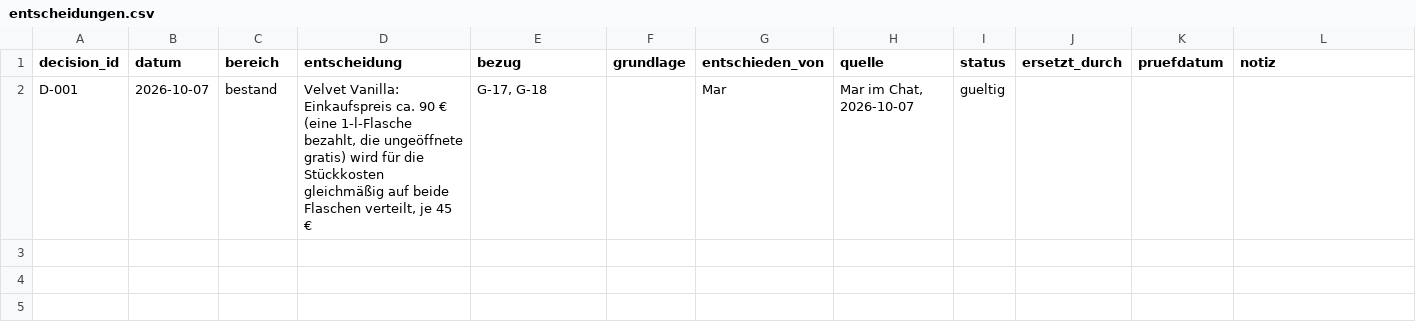
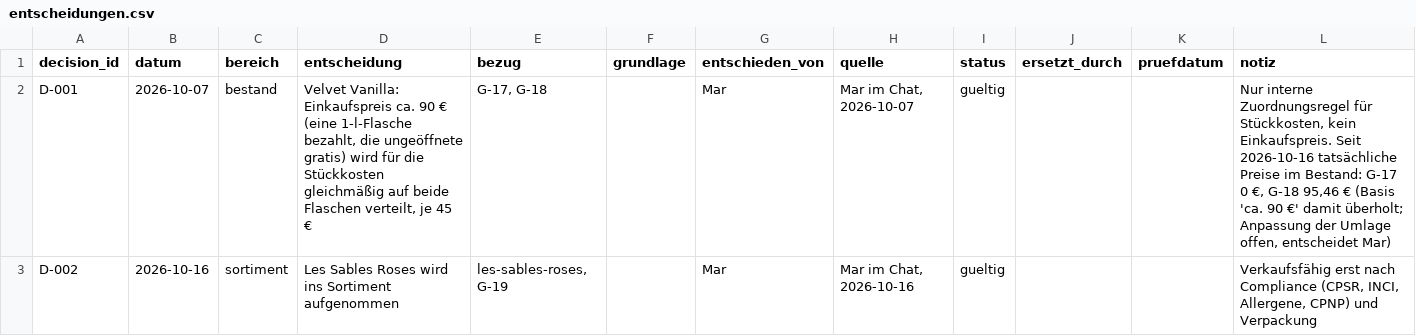
Before and after one commit to qesmat899/Mar-vin, a CSV file: playbook/azizam/commercial/entscheidungen.csv, drawn as a sheet.

```diff
--- a/playbook/azizam/commercial/entscheidungen.csv
+++ b/playbook/azizam/commercial/entscheidungen.csv
@@ -1,2 +1,3 @@
 decision_id,datum,bereich,entscheidung,bezug,grundlage,entschieden_von,quelle,status,ersetzt_durch,pruefdatum,notiz
-D-001,2026-10-07,bestand,"Velvet Vanilla: Einkaufspreis ca. 90 € (eine 1-l-Flasche bezahlt, die ungeöffnete gratis) wird für die Stückkosten gleichmäßig auf beide Flaschen verteilt, je 45 €","G-17, G-18",,Mar,"Mar im Chat, 2026-10-07",gueltig,,,
+D-001,2026-10-07,bestand,"Velvet Vanilla: Einkaufspreis ca. 90 € (eine 1-l-Flasche bezahlt, die ungeöffnete gratis) wird für die Stückkosten gleichmäßig auf beide Flaschen verteilt, je 45 €","G-17, G-18",,Mar,"Mar im Chat, 2026-10-07",gueltig,,,"Nur interne Zuordnungsregel für Stückkosten, kein Einkaufspreis. Seit 2026-10-16 tatsächliche Preise im Bestand: G-17 0 €, G-18 95,46 € (Basis 'ca. 90 €' damit überholt; Anpassung der Umlage offen, entscheidet Mar)"
+D-002,2026-10-16,sortiment,Les Sables Roses wird ins Sortiment aufgenommen,"les-sables-roses, G-19",,Mar,"Mar im Chat, 2026-10-16",gueltig,,,"Verkaufsfähig erst nach Compliance (CPSR, INCI, Allergene, CPNP) und Verpackung"
```
Also changed, not shown: playbook/azizam/commercial/bestand_bewegungen.csv, playbook/azizam/commercial/duefte.csv, 4 other files.
